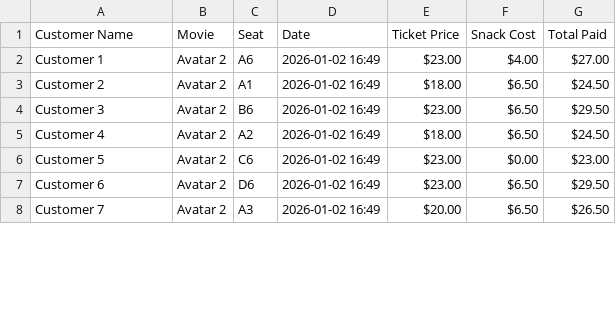
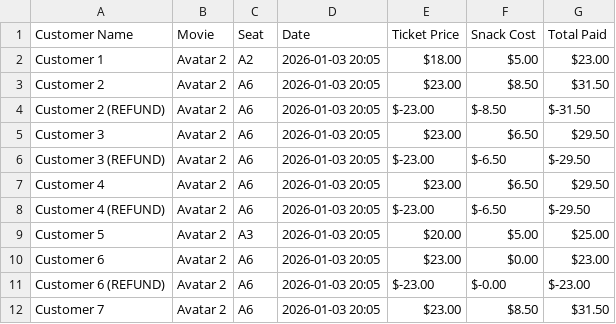
Before and after one commit to alihalilalmustafa-bit/MovieTicketBooking, a CSV file: bookings.csv, drawn as a sheet; only a part is shown; the diff covers the shown part only.

Commit message:
"Added JUnit tests for Booking logic, implemented VIP pricing, and added Cancellation/Refund system." "Update README with new features"

```diff
--- a/bookings.csv
+++ b/bookings.csv
@@ -1,8 +1,12 @@
 Customer Name, Movie, Seat,  Date,     Ticket Price, Snack Cost, Total Paid
-Customer 1, Avatar 2, A6, 2026-01-02 16:49, $23.00, $4.00, $27.00
-Customer 2, Avatar 2, A1, 2026-01-02 16:49, $18.00, $6.50, $24.50
-Customer 3, Avatar 2, B6, 2026-01-02 16:49, $23.00, $6.50, $29.50
-Customer 4, Avatar 2, A2, 2026-01-02 16:49, $18.00, $6.50, $24.50
-Customer 5, Avatar 2, C6, 2026-01-02 16:49, $23.00, $0.00, $23.00
-Customer 6, Avatar 2, D6, 2026-01-02 16:49, $23.00, $6.50, $29.50
-Customer 7, Avatar 2, A3, 2026-01-02 16:49, $20.00, $6.50, $26.50
+Customer 1, Avatar 2, A2, 2026-01-03 20:05, $18.00, $5.00, $23.00
+Customer 2, Avatar 2, A6, 2026-01-03 20:05, $23.00, $8.50, $31.50
+Customer 2 (REFUND), Avatar 2, A6, 2026-01-03 20:05, $-23.00, $-8.50, $-31.50
+Customer 3, Avatar 2, A6, 2026-01-03 20:05, $23.00, $6.50, $29.50
+Customer 3 (REFUND), Avatar 2, A6, 2026-01-03 20:05, $-23.00, $-6.50, $-29.50
+Customer 4, Avatar 2, A6, 2026-01-03 20:05, $23.00, $6.50, $29.50
+Customer 4 (REFUND), Avatar 2, A6, 2026-01-03 20:05, $-23.00, $-6.50, $-29.50
+Customer 5, Avatar 2, A3, 2026-01-03 20:05, $20.00, $5.00, $25.00
+Customer 6, Avatar 2, A6, 2026-01-03 20:05, $23.00, $0.00, $23.00
+Customer 6 (REFUND), Avatar 2, A6, 2026-01-03 20:05, $-23.00, $-0.00, $-23.00
+Customer 7, Avatar 2, A6, 2026-01-03 20:05, $23.00, $8.50, $31.50
```
Also changed, not shown: 3 removed rows and 32 edited cells elsewhere in this file, 13 other files.
